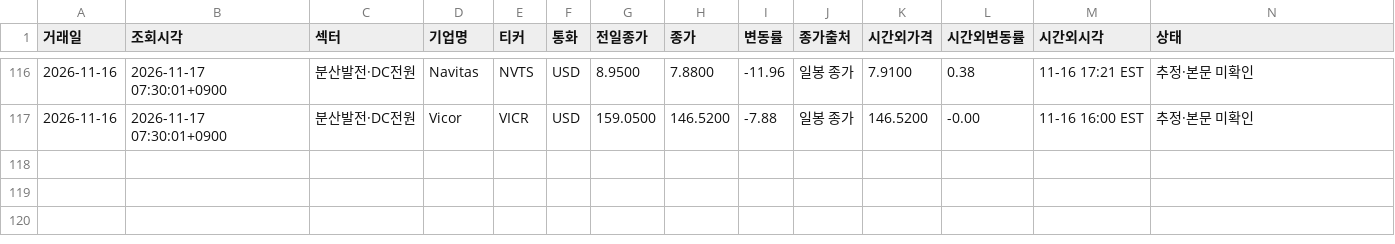
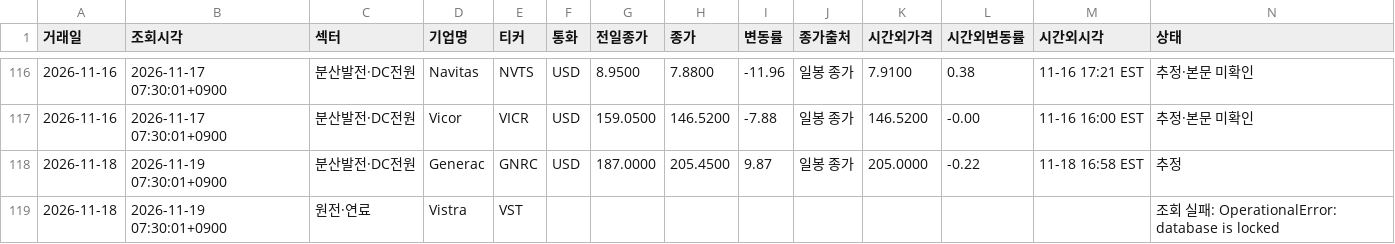
Before and after one commit to dlacksgud11111-tech/News-Clipper, a CSV file: movers/2026-11.csv, drawn as a sheet; only a part is shown, gaps mark what is left out; rows hold the shown columns only; the diff names each change by its address in the sheet, - before the commit and + after, or states it on an @@ line.

```diff
--- a/movers/2026-11.csv
+++ b/movers/2026-11.csv
+row 118: 2026-11-18 | 2026-11-19 07:30:01+0900 | 분산발전·DC전원 | Generac | GNRC | USD | 187.0000 | 205.4500 | 9.87 | 일봉 종가 | 205.0000 | -0.22 | 11-18 16:58 EST | 추정
+row 119: 2026-11-18 | 2026-11-19 07:30:01+0900 | 원전·연료 | Vistra | VST |  |  |  |  |  |  |  |  | 조회 실패: OperationalError: database is locked
```
Also changed, not shown: 1 other file.
